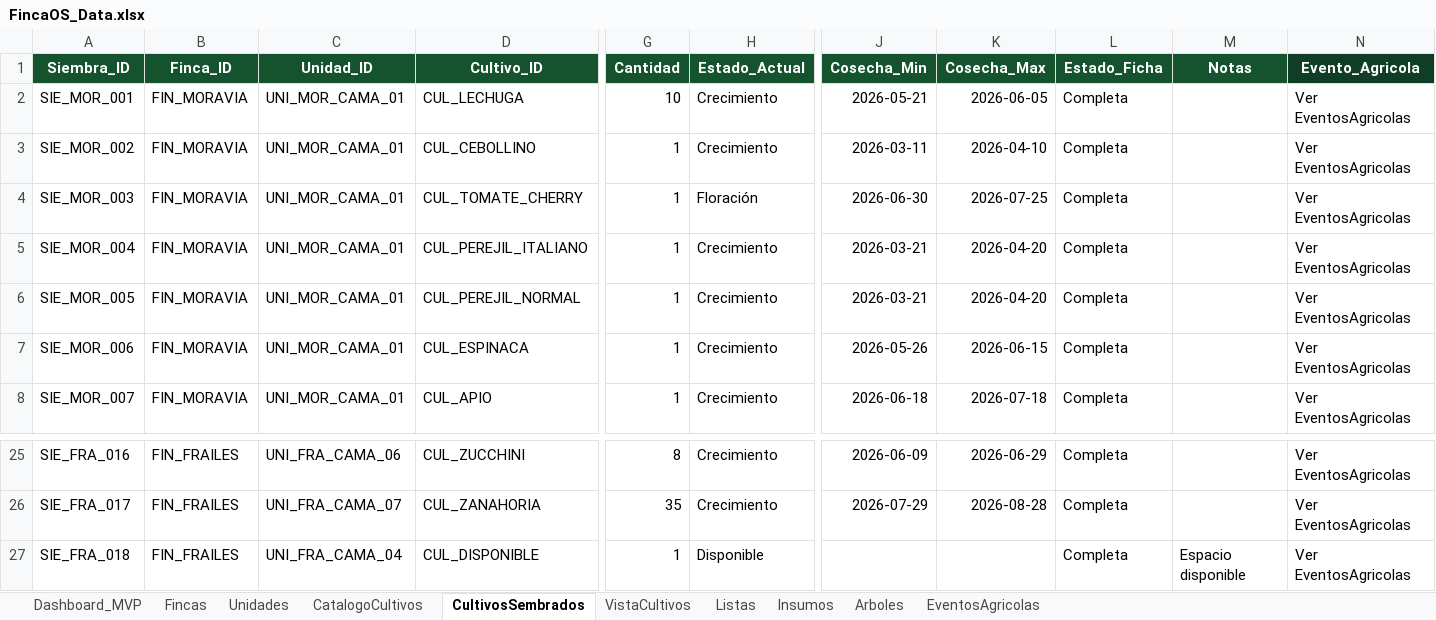
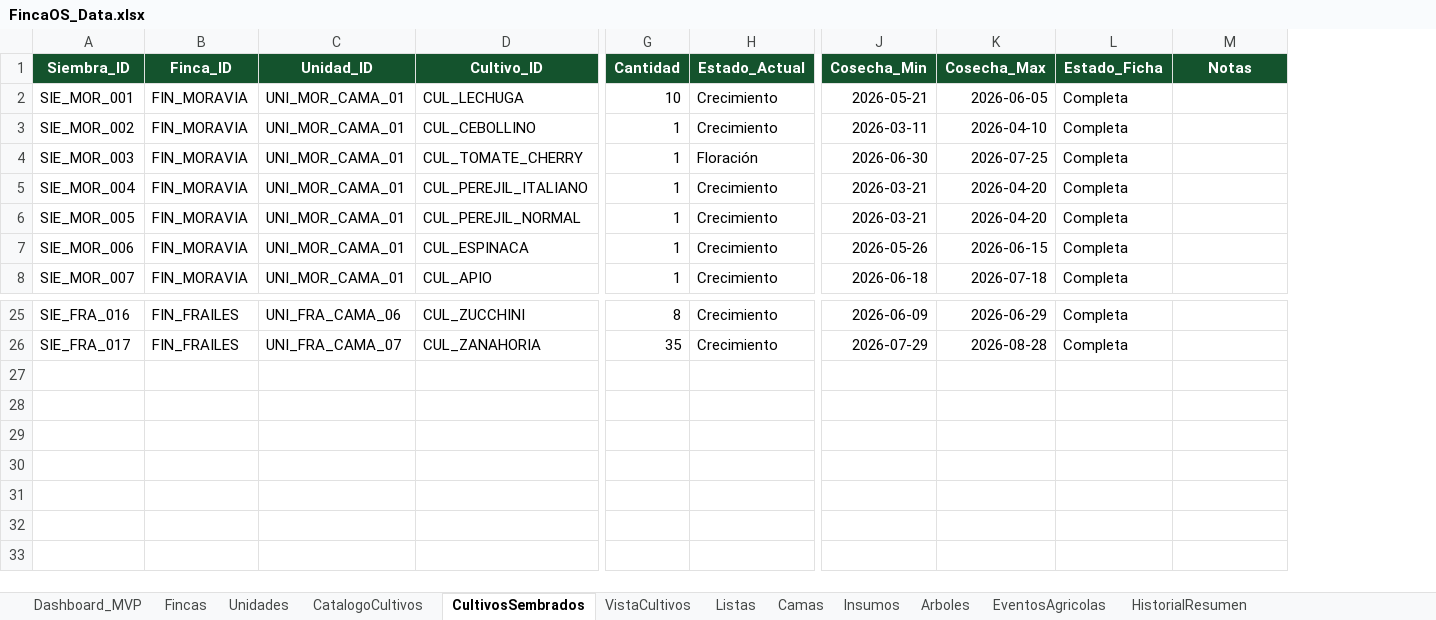
Before and after one commit to theopen24/HydraQ, an Excel workbook: FincaOS_Data.xlsx, sheet CultivosSembrados, drawn as a sheet; only a part is shown, gaps mark what is left out; values as stored, in another font and other column widths than the file's, no borders; table styles not drawn; rows hold the shown columns only; the diff names each change by its address in the sheet, - before the commit and + after, or states it on an @@ line.

```diff
--- a/FincaOS_Data.xlsx (sheet CultivosSembrados)
+++ b/FincaOS_Data.xlsx (sheet CultivosSembrados)
+sheet tab: Camas
+sheet tab: HistorialResumen
-column N (Evento_Agricola), rows 2-8: all Ver EventosAgricolas; rows 25-26: Ver EventosAgricolas | Ver EventosAgricolas
-row 27: SIE_FRA_018 | FIN_FRAILES | UNI_FRA_CAMA_04 | CUL_DISPONIBLE | 1 | Disponible |  |  | Completa | Espacio disponible | Ver EventosAgricolas
```
Also changed, not shown: sheet EventosAgricolas, sheet Arboles, sheet Insumos, sheet Listas, sheet VistaCultivos, sheet Dashboard_MVP, 1 more sheet, 1 other file.
